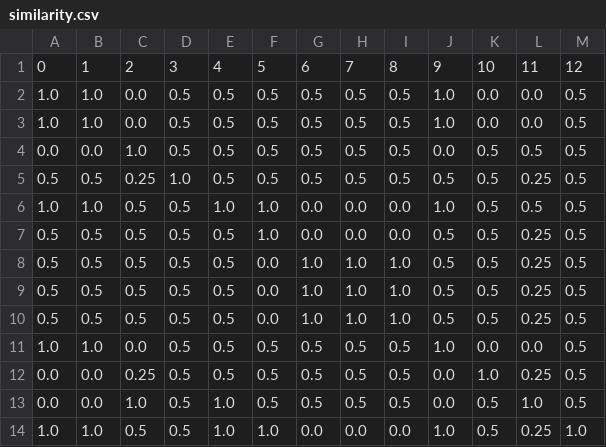
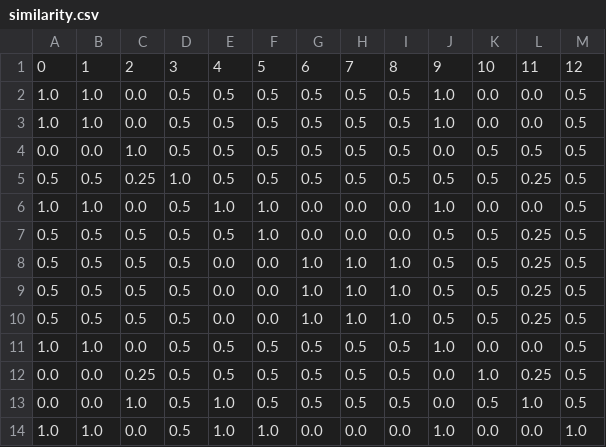
Before and after one commit to datagram-db/LaSSI, a CSV file: similarity.csv, drawn as a sheet.

```diff
--- a/similarity.csv
+++ b/similarity.csv
@@ -5,7 +5,7 @@
 0.5,0.5,0.25,1.0,0.5,0.5,0.5,0.5,0.5,0.5,0.5,0.25,0.5
-1.0,1.0,0.5,0.5,1.0,1.0,0.0,0.0,0.0,1.0,0.5,0.5,0.5
+1.0,1.0,0.0,0.5,1.0,1.0,0.0,0.0,0.0,1.0,0.0,0.0,0.5
 0.5,0.5,0.5,0.5,0.5,1.0,0.0,0.0,0.0,0.5,0.5,0.25,0.5
-0.5,0.5,0.5,0.5,0.5,0.0,1.0,1.0,1.0,0.5,0.5,0.25,0.5
-0.5,0.5,0.5,0.5,0.5,0.0,1.0,1.0,1.0,0.5,0.5,0.25,0.5
-0.5,0.5,0.5,0.5,0.5,0.0,1.0,1.0,1.0,0.5,0.5,0.25,0.5
+0.5,0.5,0.5,0.5,0.0,0.0,1.0,1.0,1.0,0.5,0.5,0.25,0.5
+0.5,0.5,0.5,0.5,0.0,0.0,1.0,1.0,1.0,0.5,0.5,0.25,0.5
+0.5,0.5,0.5,0.5,0.0,0.0,1.0,1.0,1.0,0.5,0.5,0.25,0.5
 1.0,1.0,0.0,0.5,0.5,0.5,0.5,0.5,0.5,1.0,0.0,0.0,0.5
@@ -13,2 +13,2 @@
 0.0,0.0,1.0,0.5,1.0,0.5,0.5,0.5,0.5,0.0,0.5,1.0,0.5
-1.0,1.0,0.5,0.5,1.0,1.0,0.0,0.0,0.0,1.0,0.5,0.25,1.0
+1.0,1.0,0.0,0.5,1.0,1.0,0.0,0.0,0.0,1.0,0.0,0.0,1.0
```
Also changed, not shown: 3 other files.
